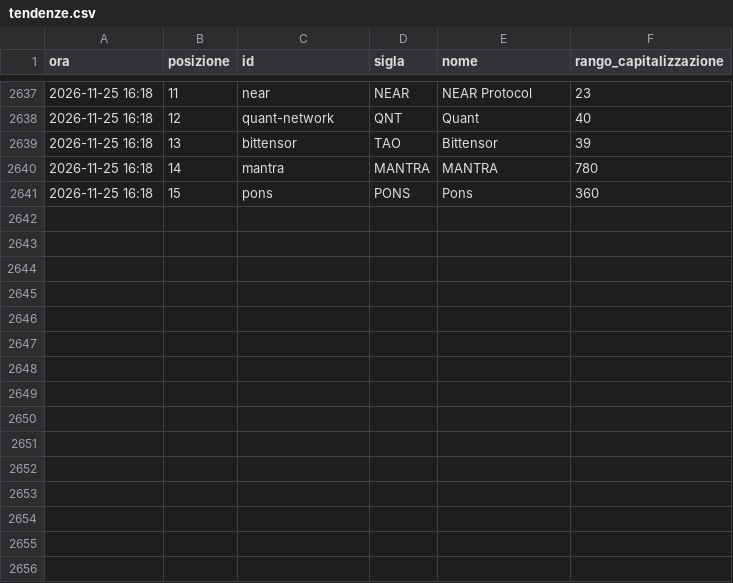
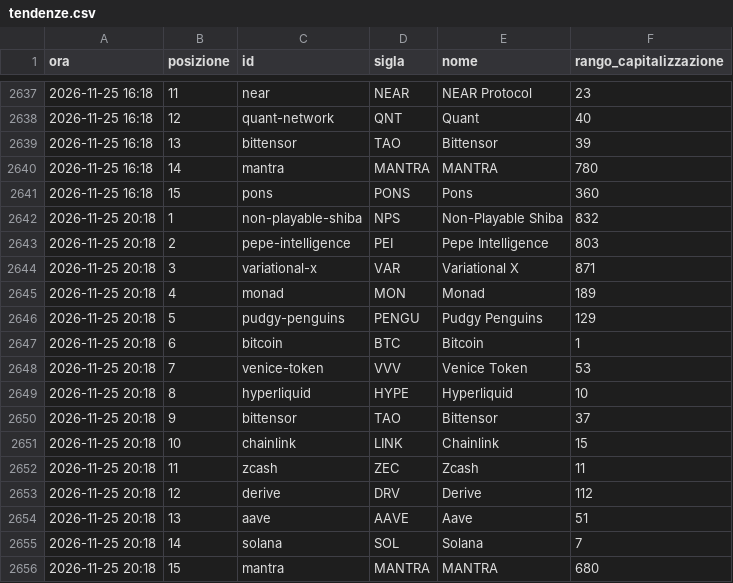
Before and after one commit to alessiobaljak/agentic_trading_system, a CSV file: research/notizie/archivio/tendenze.csv, drawn as a sheet; only a part is shown, gaps mark what is left out.

```diff
--- a/research/notizie/archivio/tendenze.csv
+++ b/research/notizie/archivio/tendenze.csv
@@ -2641 +2641,16 @@ ora,posizione,id,sigla,nome,rango_capitalizzazione
 2026-11-25 16:18,15,pons,PONS,Pons,360
+2026-11-25 20:18,1,non-playable-shiba,NPS,Non-Playable Shiba,832
+2026-11-25 20:18,2,pepe-intelligence,PEI,Pepe Intelligence,803
+2026-11-25 20:18,3,variational-x,VAR,Variational X,871
+2026-11-25 20:18,4,monad,MON,Monad,189
+2026-11-25 20:18,5,pudgy-penguins,PENGU,Pudgy Penguins,129
+2026-11-25 20:18,6,bitcoin,BTC,Bitcoin,1
+2026-11-25 20:18,7,venice-token,VVV,Venice Token,53
+2026-11-25 20:18,8,hyperliquid,HYPE,Hyperliquid,10
+2026-11-25 20:18,9,bittensor,TAO,Bittensor,37
+2026-11-25 20:18,10,chainlink,LINK,Chainlink,15
+2026-11-25 20:18,11,zcash,ZEC,Zcash,11
+2026-11-25 20:18,12,derive,DRV,Derive,112
+2026-11-25 20:18,13,aave,AAVE,Aave,51
+2026-11-25 20:18,14,solana,SOL,Solana,7
+2026-11-25 20:18,15,mantra,MANTRA,MANTRA,680
```
Also changed, not shown: research/notizie/archivio/giri.csv, 5 other files.
